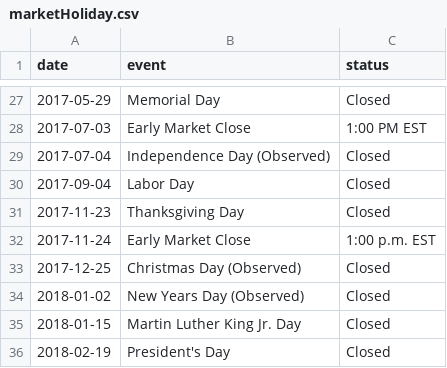
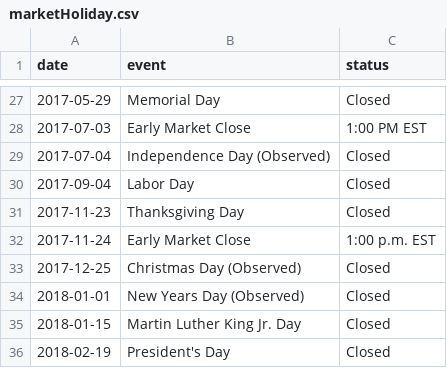
Before and after one commit to yokwe/finance, a CSV file: Securities/data/market/marketHoliday.csv, drawn as a sheet; only a part is shown, gaps mark what is left out.

Commit message:
Fix wrong holiday data.

```diff
--- a/Securities/data/market/marketHoliday.csv
+++ b/Securities/data/market/marketHoliday.csv
@@ -33,3 +33,3 @@ date,event,status
 2017-12-25,Christmas Day (Observed),Closed
-2018-01-02,New Years Day (Observed),Closed
+2018-01-01,New Years Day (Observed),Closed
 2018-01-15,"Martin Luther King Jr. Day",Closed
```
